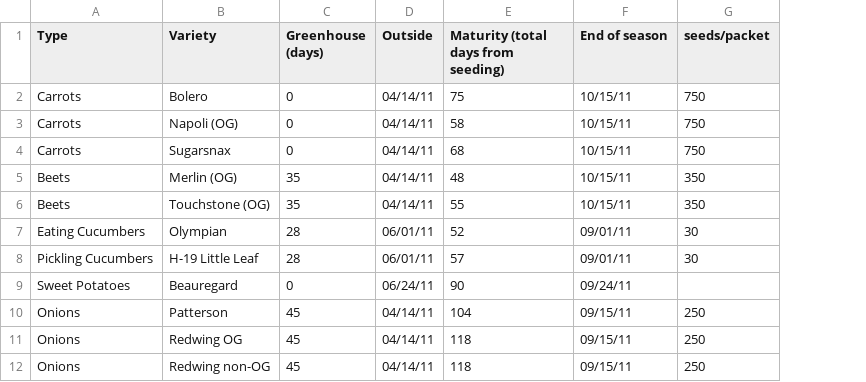
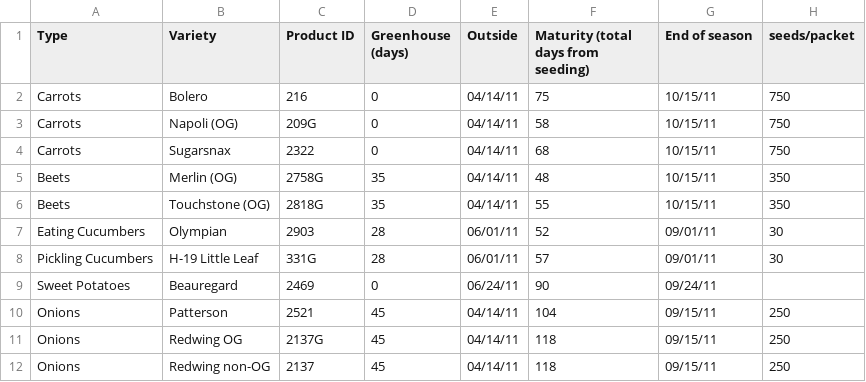
Before and after one commit to exarkun/farmplan, a CSV file: 2012 Crop Plan - Varieties.csv, drawn as a sheet; only a part is shown; the diff names each change by its address in the sheet, - before the commit and + after, or states it on an @@ line.

Commit message:
add johnnys product id

```diff
--- a/2012 Crop Plan - Varieties.csv
+++ b/2012 Crop Plan - Varieties.csv
+column C (Product ID), rows 2-12: 216 | 209G | 2322 | 2758G | 2818G | 2903 | 331G | 2469 | 2521 | 2137G | 2137
```
Also changed, not shown: 1 other file.
